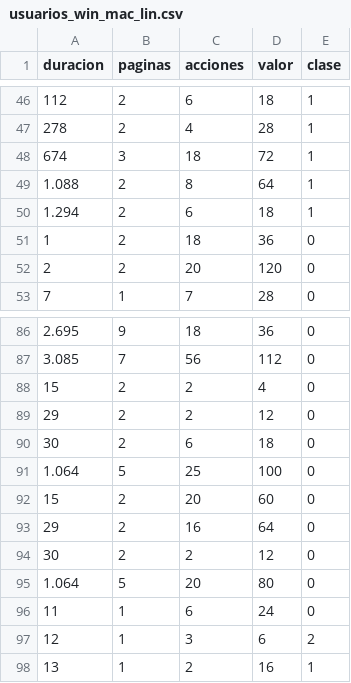
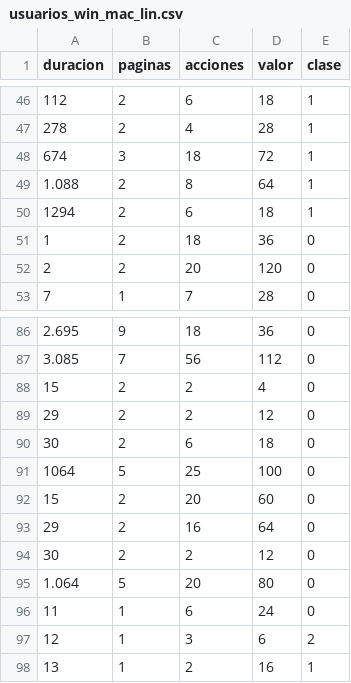
Before and after one commit to bel4212a/Curso-ciencia-de-datos, a CSV file: Semana-12/usuarios_win_mac_lin.csv, drawn as a sheet; only a part is shown, gaps mark what is left out.

Commit message:
Update usuarios_win_mac_lin.csv

```diff
--- a/Semana-12/usuarios_win_mac_lin.csv
+++ b/Semana-12/usuarios_win_mac_lin.csv
@@ -49,3 +49,3 @@ duracion,paginas,acciones,valor,clase
 1.088,2,8,64,1
-1.294,2,6,18,1
+1294,2,6,18,1
 1,2,18,36,0
@@ -90,3 +90,3 @@ duracion,paginas,acciones,valor,clase
 30,2,6,18,0
-1.064,5,25,100,0
+1064,5,25,100,0
 15,2,20,60,0
```
